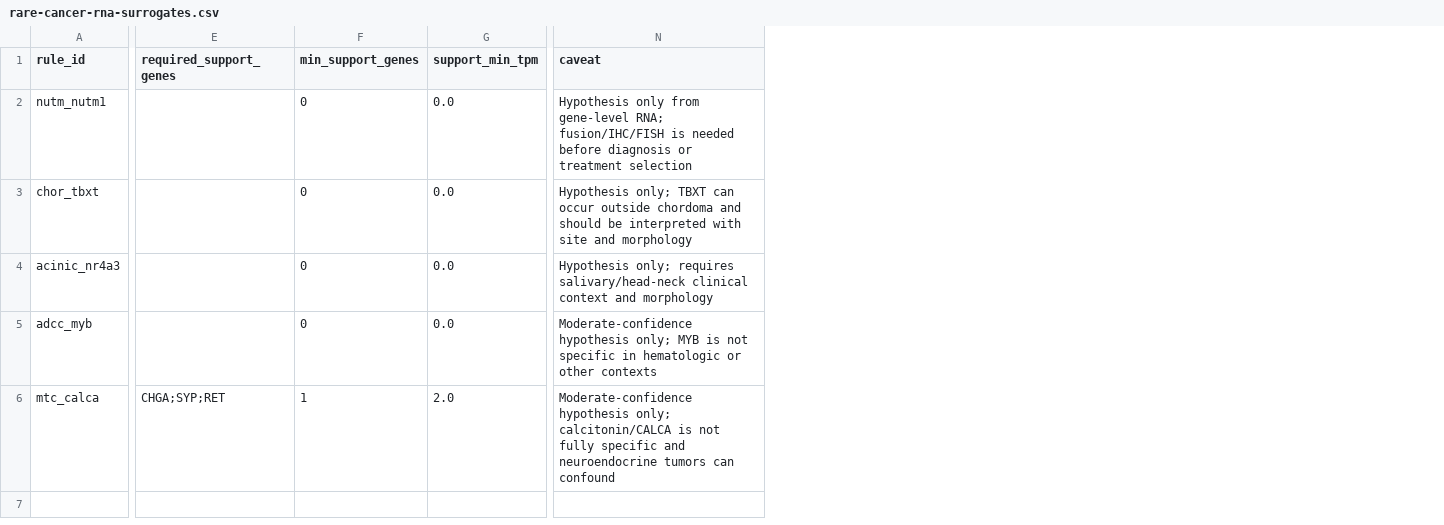
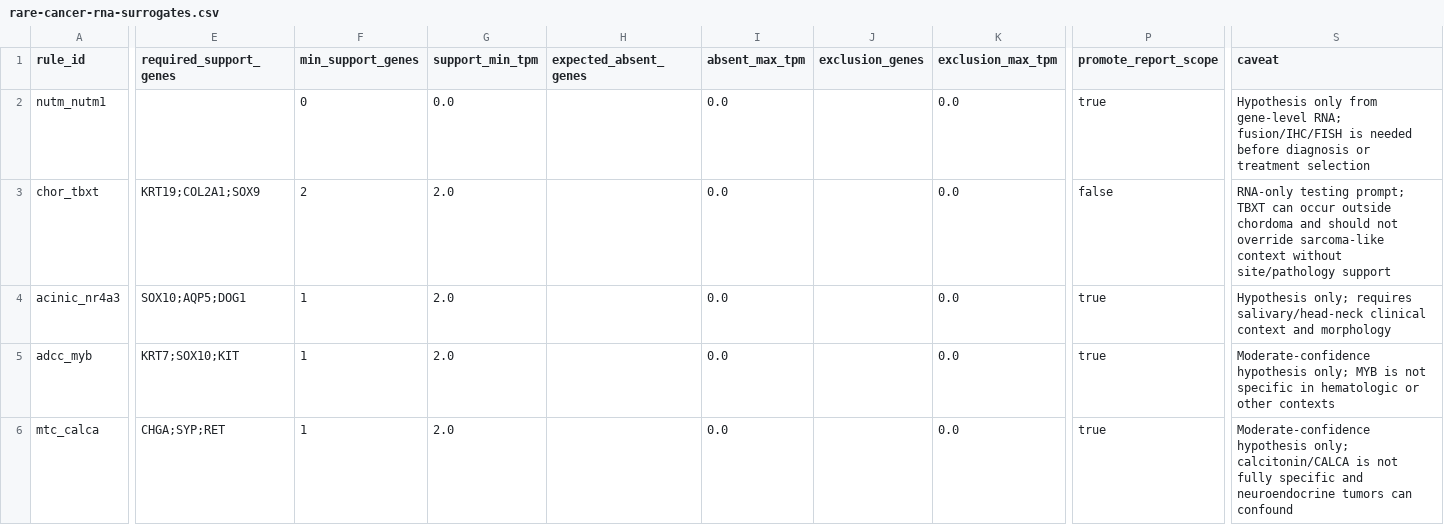
Before and after one commit to pirl-unc/pirlygenes, a CSV file: pirlygenes/data/rare-cancer-rna-surrogates.csv, drawn as a sheet; only a part is shown, gaps mark what is left out; addresses are those after the commit; the diff names each change by its address in the sheet, - before the commit and + after, or states it on an @@ line.

Commit message:
Tighten rare marker and expression scale reporting

```diff
--- a/pirlygenes/data/rare-cancer-rna-surrogates.csv
+++ b/pirlygenes/data/rare-cancer-rna-surrogates.csv
+column H (expected_absent_genes), empty
+column I (absent_max_tpm), rows 2-6: all 0.0
+column J (exclusion_genes), empty
+column K (exclusion_max_tpm), rows 2-6: all 0.0
+column P (promote_report_scope), rows 2-6: true | false | true | true | true
-E3 (required_support_genes): (empty)
+E3 (required_support_genes): KRT19;COL2A1;SOX9
-F3 (min_support_genes): 0
+F3 (min_support_genes): 2
-G3:G5 (support_min_tpm): 0.0
+G3:G5 (support_min_tpm): 2.0
-S3 (caveat): Hypothesis only; TBXT can occur outside chordoma and should be interpreted with site and morphology
+S3 (caveat): RNA-only testing prompt; TBXT can occur outside chordoma and should not override sarcoma-like context without site/pathology support
-E4 (required_support_genes): (empty)
+E4 (required_support_genes): SOX10;AQP5;DOG1
-F4:F5 (min_support_genes): 0
+F4:F5 (min_support_genes): 1
-E5 (required_support_genes): (empty)
+E5 (required_support_genes): KRT7;SOX10;KIT
```
Also changed, not shown: 7 other files.
